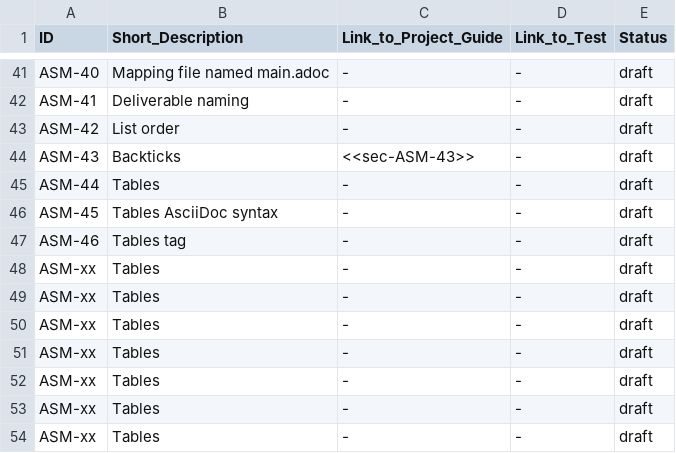
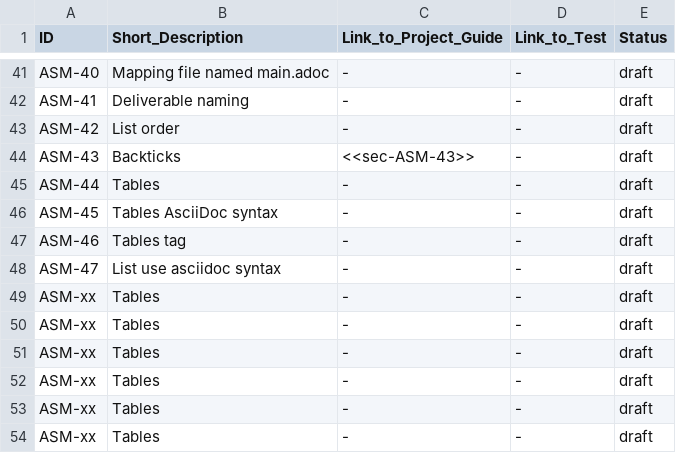
Before and after one commit to asam-ev/asam-project-guide, a CSV file: doc/modules/compendium/examples/rules.csv, drawn as a sheet; only a part is shown, gaps mark what is left out.

```diff
--- a/doc/modules/compendium/examples/rules.csv
+++ b/doc/modules/compendium/examples/rules.csv
@@ -47,3 +47,3 @@ ASM-45,Tables AsciiDoc syntax,-,-,draft
 ASM-46,Tables tag,-,-,draft
-ASM-xx,Tables ,-,-,draft
+ASM-47,List use asciidoc syntax,-,-,draft
 ASM-xx,Tables ,-,-,draft
```
Also changed, not shown: 1 other file.
